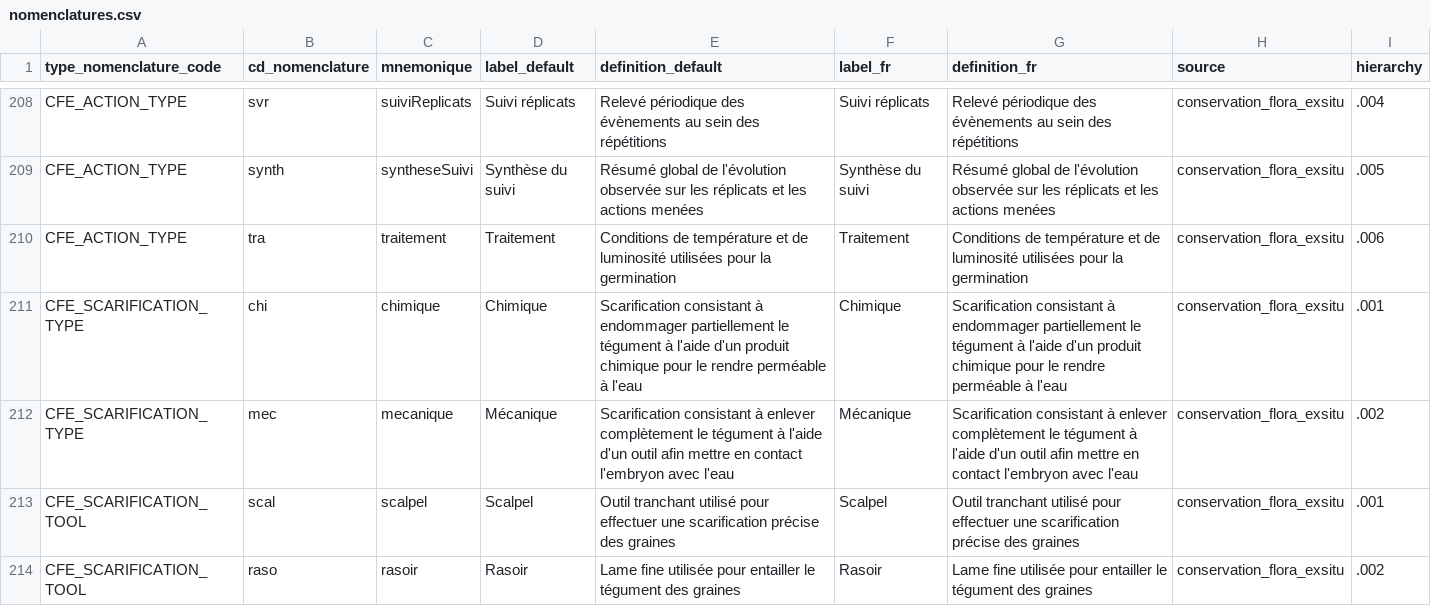
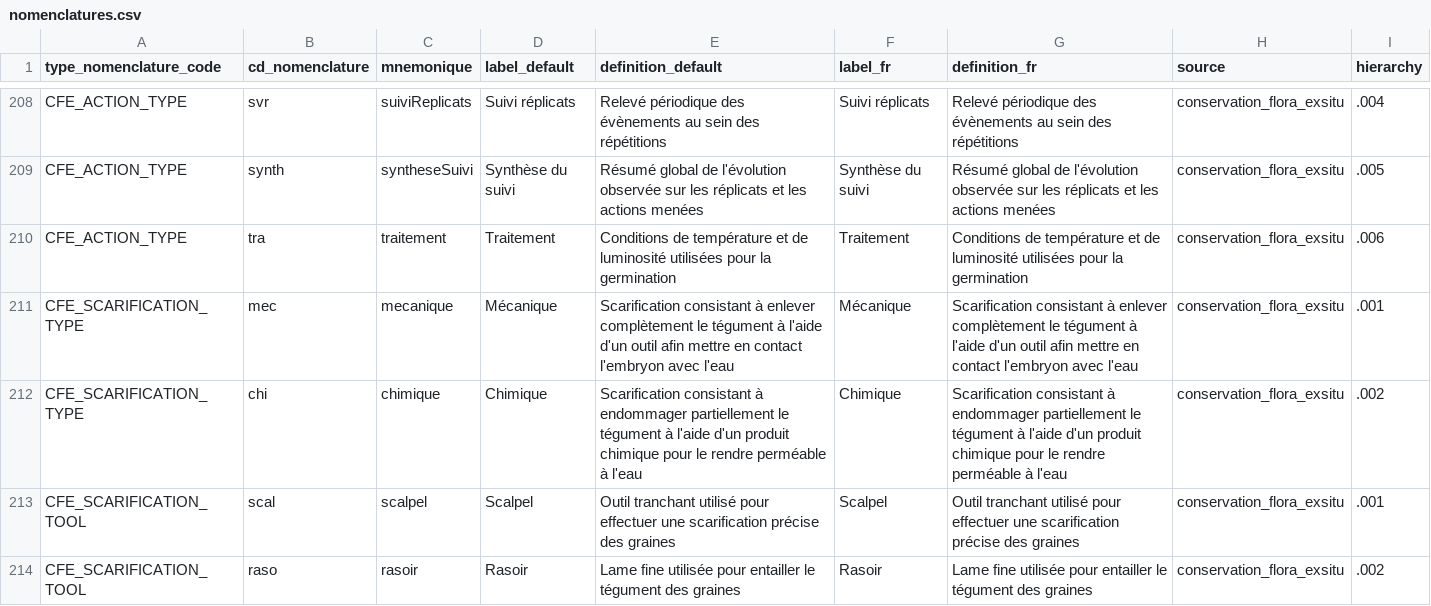
Before and after one commit to cbn-alpin/gn_module_conservation_flora_exsitu, a CSV file: backend/gn_module_conservation_flora_exsitu/migrations/data/nomenclatures.csv, drawn as a sheet; only a part is shown, gaps mark what is left out.

Commit message:
feat(germination): order scarification type options
Order the Type de scarification field only for germination actions as Mécanique then Chimique. Keep the sowing action scarification field unchanged and update the existing migration and nomenclature data so the database keeps the expected order.

```diff
--- a/backend/gn_module_conservation_flora_exsitu/migrations/data/nomenclatures.csv
+++ b/backend/gn_module_conservation_flora_exsitu/migrations/data/nomenclatures.csv
@@ -210,4 +210,4 @@ CFE_ACTION_TYPE;synth;syntheseSuivi;Synthèse du suivi;Résumé global de l'évo
 CFE_ACTION_TYPE;tra;traitement;Traitement;Conditions de température et de luminosité utilisées pour la germination;Traitement;Conditions de température et de luminosité utilisées pour la germination;conservation_flora_exsitu;.006
-CFE_SCARIFICATION_TYPE;chi;chimique;Chimique;Scarification consistant à endommager partiellement le tégument à l'aide d'un produit chimique pour le rendre perméable à l'eau ;Chimique;Scarification consistant à endommager partiellement le tégument à l'aide d'un produit chimique pour le rendre perméable à l'eau ;conservation_flora_exsitu;.001
-CFE_SCARIFICATION_TYPE;mec;mecanique;Mécanique ;Scarification consistant à enlever complètement le tégument à l'aide d'un outil afin mettre en contact l'embryon avec l'eau;Mécanique ;Scarification consistant à enlever complètement le tégument à l'aide d'un outil afin mettre en contact l'embryon avec l'eau;conservation_flora_exsitu;.002
+CFE_SCARIFICATION_TYPE;mec;mecanique;Mécanique;Scarification consistant à enlever complètement le tégument à l'aide d'un outil afin mettre en contact l'embryon avec l'eau;Mécanique;Scarification consistant à enlever complètement le tégument à l'aide d'un outil afin mettre en contact l'embryon avec l'eau;conservation_flora_exsitu;.001
+CFE_SCARIFICATION_TYPE;chi;chimique;Chimique;Scarification consistant à endommager partiellement le tégument à l'aide d'un produit chimique pour le rendre perméable à l'eau ;Chimique;Scarification consistant à endommager partiellement le tégument à l'aide d'un produit chimique pour le rendre perméable à l'eau ;conservation_flora_exsitu;.002
 CFE_SCARIFICATION_TOOL;scal;scalpel;Scalpel;Outil tranchant utilisé pour effectuer une scarification précise des graines;Scalpel;Outil tranchant utilisé pour effectuer une scarification précise des graines;conservation_flora_exsitu;.001
```
Also changed, not shown: 3 other files.
